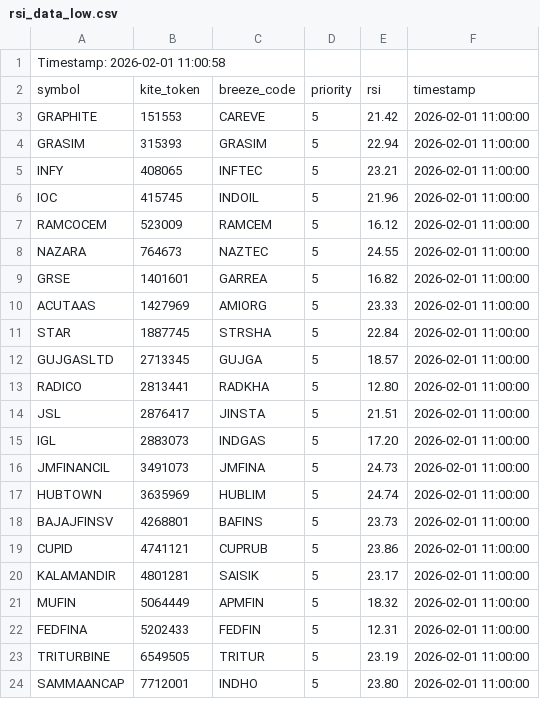
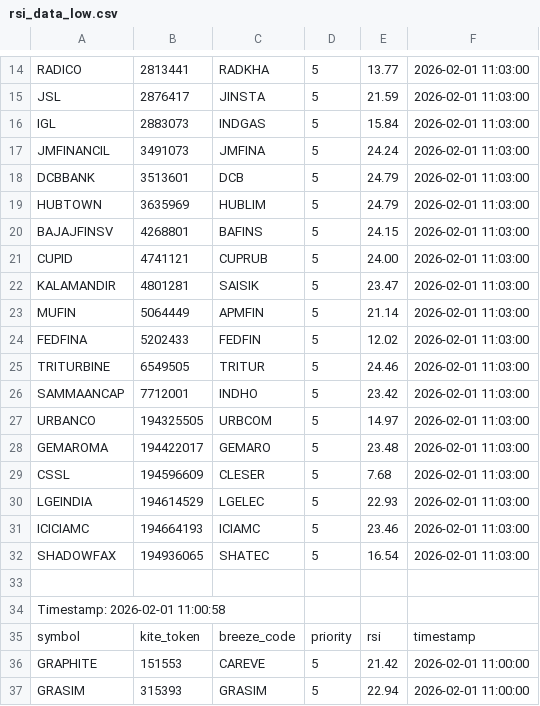
Before and after one commit to sathish-nallamuthu/csv-publisher, a CSV file: rsi_data_low.csv, drawn as a sheet; only a part is shown, gaps mark what is left out; the shorter side is filled out with more unchanged rows; the diff covers the shown part only; the diff names each change by its address in the sheet, - before the commit and + after, or states it on an @@ line.

```diff
--- a/rsi_data_low.csv
+++ b/rsi_data_low.csv
+row 14: RADICO | 2813441 | RADKHA | 5 | 13.77 | 2026-02-01 11:03:00
+row 15: JSL | 2876417 | JINSTA | 5 | 21.59 | 2026-02-01 11:03:00
+row 16: IGL | 2883073 | INDGAS | 5 | 15.84 | 2026-02-01 11:03:00
+row 17: JMFINANCIL | 3491073 | JMFINA | 5 | 24.24 | 2026-02-01 11:03:00
+row 18: DCBBANK | 3513601 | DCB | 5 | 24.79 | 2026-02-01 11:03:00
+row 19: HUBTOWN | 3635969 | HUBLIM | 5 | 24.79 | 2026-02-01 11:03:00
+row 20: BAJAJFINSV | 4268801 | BAFINS | 5 | 24.15 | 2026-02-01 11:03:00
+row 21: CUPID | 4741121 | CUPRUB | 5 | 24.00 | 2026-02-01 11:03:00
+row 22: KALAMANDIR | 4801281 | SAISIK | 5 | 23.47 | 2026-02-01 11:03:00
+row 23: MUFIN | 5064449 | APMFIN | 5 | 21.14 | 2026-02-01 11:03:00
+row 24: FEDFINA | 5202433 | FEDFIN | 5 | 12.02 | 2026-02-01 11:03:00
+row 25: TRITURBINE | 6549505 | TRITUR | 5 | 24.46 | 2026-02-01 11:03:00
+row 26: SAMMAANCAP | 7712001 | INDHO | 5 | 23.42 | 2026-02-01 11:03:00
+row 27: URBANCO | 194325505 | URBCOM | 5 | 14.97 | 2026-02-01 11:03:00
+row 28: GEMAROMA | 194422017 | GEMARO | 5 | 23.48 | 2026-02-01 11:03:00
+row 29: CSSL | 194596609 | CLESER | 5 | 7.68 | 2026-02-01 11:03:00
+row 30: LGEINDIA | 194614529 | LGELEC | 5 | 22.93 | 2026-02-01 11:03:00
+row 31: ICICIAMC | 194664193 | ICIAMC | 5 | 23.46 | 2026-02-01 11:03:00
+row 32: SHADOWFAX | 194936065 | SHATEC | 5 | 16.54 | 2026-02-01 11:03:00
+row 33: (empty)
```
Also changed, not shown: 13 added rows elsewhere in this file, input_data.csv, rsi_data_high.csv.
